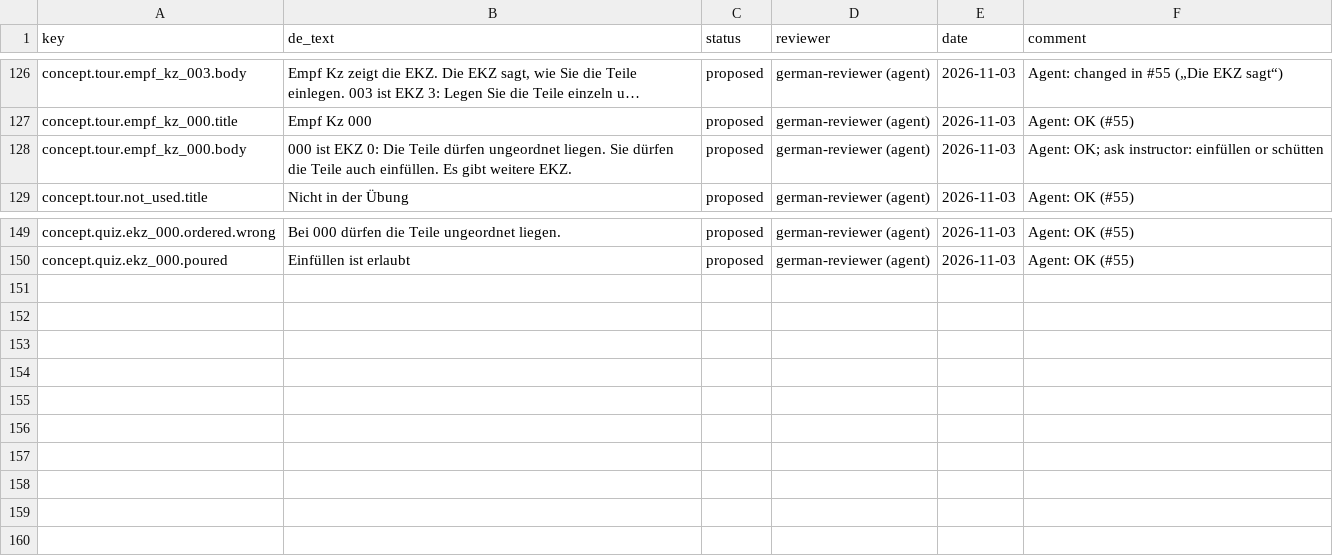
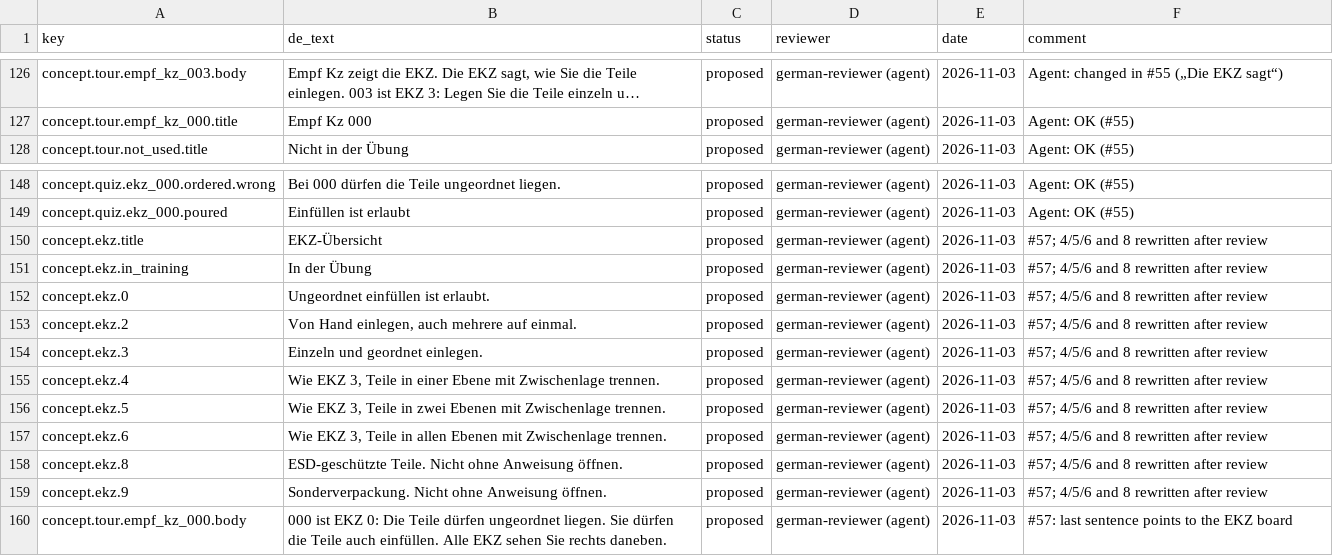
Before and after one commit to ttquynhdo/xrpick-v2, a CSV file: docs/i18n/review-status.csv, drawn as a sheet; only a part is shown, gaps mark what is left out; long unchanged cells end in …; removed rows and columns are numbered as before the commit, all else as after; the diff names each change by its address in the sheet, - before the commit and + after, or states it on an @@ line.

```diff
--- a/docs/i18n/review-status.csv
+++ b/docs/i18n/review-status.csv
-row 128: concept.tour.empf_kz_000.body | 000 ist EKZ 0: Die Teile dürfen ungeordnet liegen. Sie dürfen die Teile auch einfüllen. Es gibt weitere EKZ. | proposed | german-reviewer (agent) | 2026-11-03 | Agent: OK; ask instructor: einfüllen or schütten
+row 150: concept.ekz.title | EKZ-Übersicht | proposed | german-reviewer (agent) | 2026-11-03 | #57; 4/5/6 and 8 rewritten after review
+row 151: concept.ekz.in_training | In der Übung | proposed | german-reviewer (agent) | 2026-11-03 | #57; 4/5/6 and 8 rewritten after review
+row 152: concept.ekz.0 | Ungeordnet einfüllen ist erlaubt. | proposed | german-reviewer (agent) | 2026-11-03 | #57; 4/5/6 and 8 rewritten after review
+row 153: concept.ekz.2 | Von Hand einlegen, auch mehrere auf einmal. | proposed | german-reviewer (agent) | 2026-11-03 | #57; 4/5/6 and 8 rewritten after review
+row 154: concept.ekz.3 | Einzeln und geordnet einlegen. | proposed | german-reviewer (agent) | 2026-11-03 | #57; 4/5/6 and 8 rewritten after review
+row 155: concept.ekz.4 | Wie EKZ 3, Teile in einer Ebene mit Zwischenlage trennen. | proposed | german-reviewer (agent) | 2026-11-03 | #57; 4/5/6 and 8 rewritten after review
+row 156: concept.ekz.5 | Wie EKZ 3, Teile in zwei Ebenen mit Zwischenlage trennen. | proposed | german-reviewer (agent) | 2026-11-03 | #57; 4/5/6 and 8 rewritten after review
+row 157: concept.ekz.6 | Wie EKZ 3, Teile in allen Ebenen mit Zwischenlage trennen. | proposed | german-reviewer (agent) | 2026-11-03 | #57; 4/5/6 and 8 rewritten after review
+row 158: concept.ekz.8 | ESD-geschützte Teile. Nicht ohne Anweisung öffnen. | proposed | german-reviewer (agent) | 2026-11-03 | #57; 4/5/6 and 8 rewritten after review
+row 159: concept.ekz.9 | Sonderverpackung. Nicht ohne Anweisung öffnen. | proposed | german-reviewer (agent) | 2026-11-03 | #57; 4/5/6 and 8 rewritten after review
+row 160: concept.tour.empf_kz_000.body | 000 ist EKZ 0: Die Teile dürfen ungeordnet liegen. Sie dürfen die Teile auch einfüllen. Alle EKZ sehen Sie rechts daneben. | proposed | german-reviewer (agent) | 2026-11-03 | #57: last sentence points to the EKZ board
```
Also changed, not shown: docs/i18n/glossary.csv, docs/i18n/strings-todo.csv, 7 other files.
